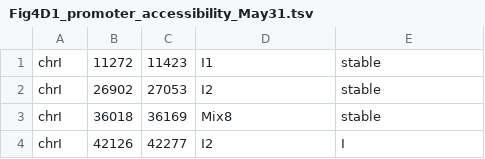
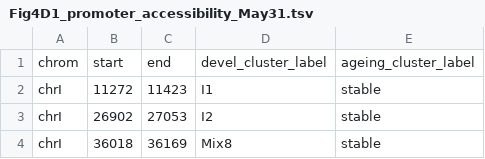
Before and after one commit to jurgjn/relmapping, a TSV file: annot_Apr27/Fig4D1_promoter_accessibility_May31.tsv, drawn as a sheet; only a part is shown; the shorter side is filled out with more unchanged rows; the diff names each change by its address in the sheet, - before the commit and + after, or states it on an @@ line.

Commit message:
Compact promoter accessibility table (add header)

```diff
--- a/annot_Apr27/Fig4D1_promoter_accessibility_May31.tsv
+++ b/annot_Apr27/Fig4D1_promoter_accessibility_May31.tsv
+row 1: chrom | start | end | devel_cluster_label | ageing_cluster_label
```
Also changed, not shown: 1 other file.
